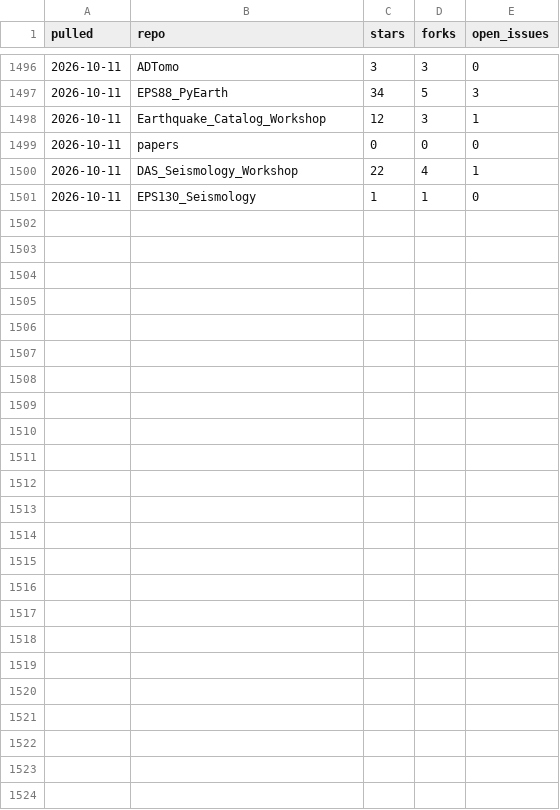
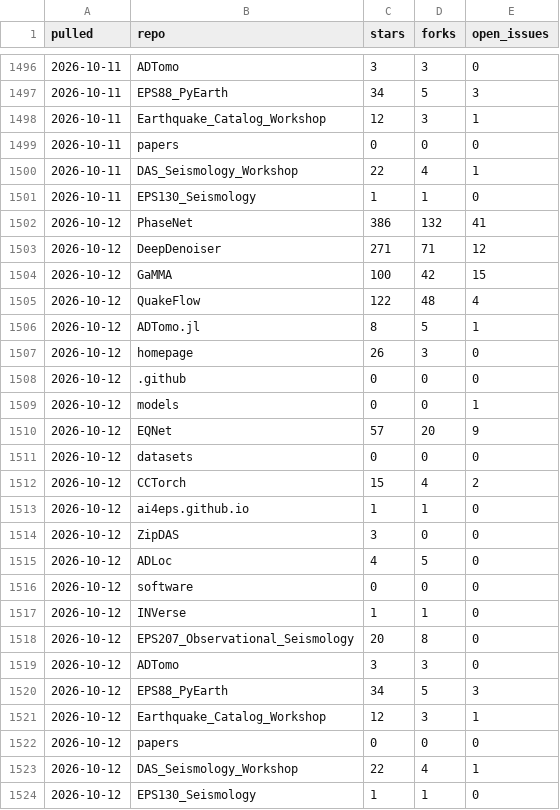
Before and after one commit to AI4EPS/.github, a CSV file: data/github-repos.csv, drawn as a sheet; only a part is shown, gaps mark what is left out; the diff names each change by its address in the sheet, - before the commit and + after, or states it on an @@ line.

```diff
--- a/data/github-repos.csv
+++ b/data/github-repos.csv
+row 1502: 2026-10-12 | PhaseNet | 386 | 132 | 41
+row 1503: 2026-10-12 | DeepDenoiser | 271 | 71 | 12
+row 1504: 2026-10-12 | GaMMA | 100 | 42 | 15
+row 1505: 2026-10-12 | QuakeFlow | 122 | 48 | 4
+row 1506: 2026-10-12 | ADTomo.jl | 8 | 5 | 1
+row 1507: 2026-10-12 | homepage | 26 | 3 | 0
+row 1508: 2026-10-12 | .github | 0 | 0 | 0
+row 1509: 2026-10-12 | models | 0 | 0 | 1
+row 1510: 2026-10-12 | EQNet | 57 | 20 | 9
+row 1511: 2026-10-12 | datasets | 0 | 0 | 0
+row 1512: 2026-10-12 | CCTorch | 15 | 4 | 2
+row 1513: 2026-10-12 | ai4eps.github.io | 1 | 1 | 0
+row 1514: 2026-10-12 | ZipDAS | 3 | 0 | 0
+row 1515: 2026-10-12 | ADLoc | 4 | 5 | 0
+row 1516: 2026-10-12 | software | 0 | 0 | 0
+row 1517: 2026-10-12 | INVerse | 1 | 1 | 0
+row 1518: 2026-10-12 | EPS207_Observational_Seismology | 20 | 8 | 0
+row 1519: 2026-10-12 | ADTomo | 3 | 3 | 0
+row 1520: 2026-10-12 | EPS88_PyEarth | 34 | 5 | 3
+row 1521: 2026-10-12 | Earthquake_Catalog_Workshop | 12 | 3 | 1
+row 1522: 2026-10-12 | papers | 0 | 0 | 0
+row 1523: 2026-10-12 | DAS_Seismology_Workshop | 22 | 4 | 1
+row 1524: 2026-10-12 | EPS130_Seismology | 1 | 1 | 0
```
Also changed, not shown: data/github-traffic.csv.
